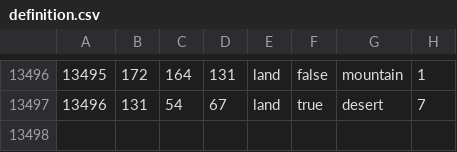
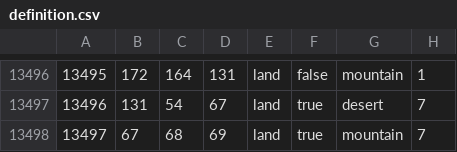
Before and after one commit to diosaurreal/tgwr-mod, a CSV file: map/definition.csv, drawn as a sheet; only a part is shown, gaps mark what is left out; the diff names each change by its address in the sheet, - before the commit and + after, or states it on an @@ line.

```diff
--- a/map/definition.csv
+++ b/map/definition.csv
+row 13498: 13497 | 67 | 68 | 69 | land | true | mountain | 7
```
Also changed, not shown: map/adjacencies.csv, 6 other files.
